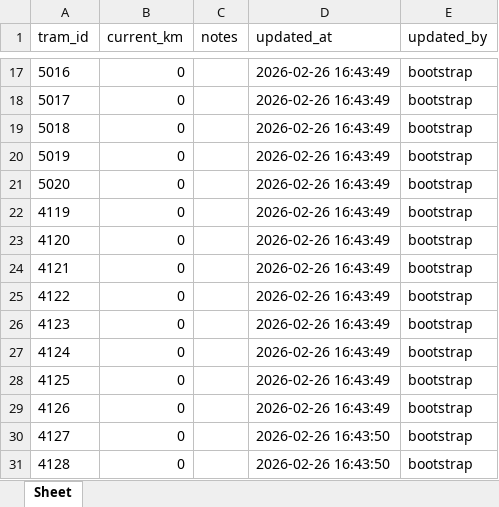
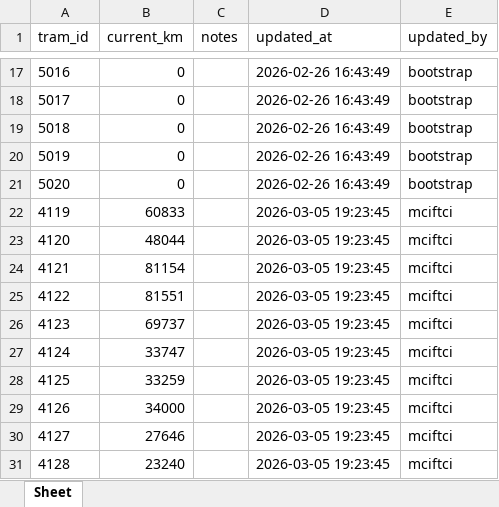
Before and after one commit to fthrkn6/SSHTakip, an Excel workbook: data/kocaeli/km_data.xlsx, sheet Sheet, drawn as a sheet; only a part is shown, gaps mark what is left out; values as stored, in another font and other column widths than the file's, no borders; the diff names each change by its address in the sheet, - before the commit and + after, or states it on an @@ line.

```diff
--- a/data/kocaeli/km_data.xlsx (sheet Sheet)
+++ b/data/kocaeli/km_data.xlsx (sheet Sheet)
-B22 (current_km): 0
+B22 (current_km): 60833
-D22:D29 (updated_at): 2026-02-26 16:43:49
+D22:D29 (updated_at): 2026-03-05 19:23:45
-E22:E31 (updated_by): bootstrap
+E22:E31 (updated_by): mciftci
-B23 (current_km): 0
+B23 (current_km): 48044
-B24 (current_km): 0
+B24 (current_km): 81154
-B25 (current_km): 0
+B25 (current_km): 81551
-B26 (current_km): 0
+B26 (current_km): 69737
-B27 (current_km): 0
+B27 (current_km): 33747
-B28 (current_km): 0
+B28 (current_km): 33259
-B29 (current_km): 0
+B29 (current_km): 34000
-B30 (current_km): 0
+B30 (current_km): 27646
-D30:D31 (updated_at): 2026-02-26 16:43:50
+D30:D31 (updated_at): 2026-03-05 19:23:45
-B31 (current_km): 0
+B31 (current_km): 23240
```
Also changed, not shown: data/kocaeli/Veriler.xlsx, data/kocaeli/service_status.xlsx, 2 other files.
